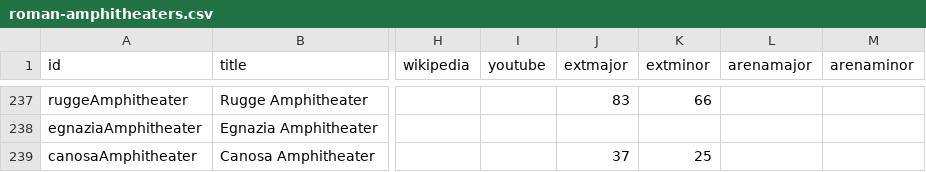
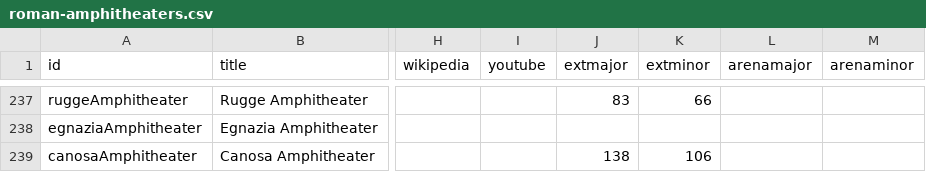
Before and after one commit to sfsheath/roman-amphitheaters, a CSV file: roman-amphitheaters.csv, drawn as a sheet; only a part is shown, gaps mark what is left out; the diff names each change by its address in the sheet, - before the commit and + after, or states it on an @@ line.

```diff
--- a/roman-amphitheaters.csv
+++ b/roman-amphitheaters.csv
-J239 (extmajor): 37
+J239 (extmajor): 138
-K239 (extminor): 25
+K239 (extminor): 106
```
Also changed, not shown: 1 other file.
